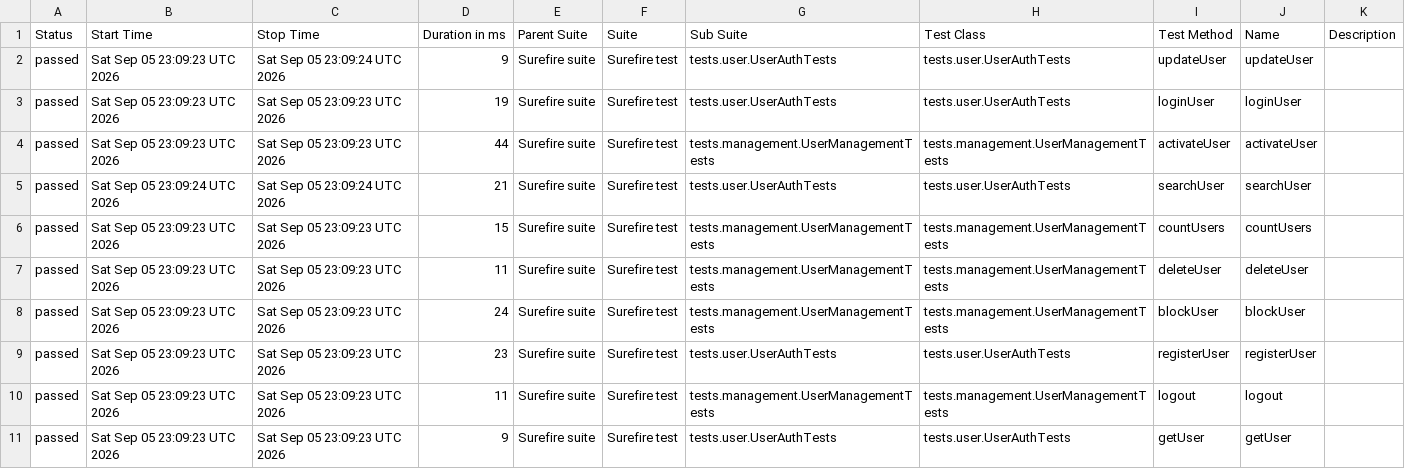
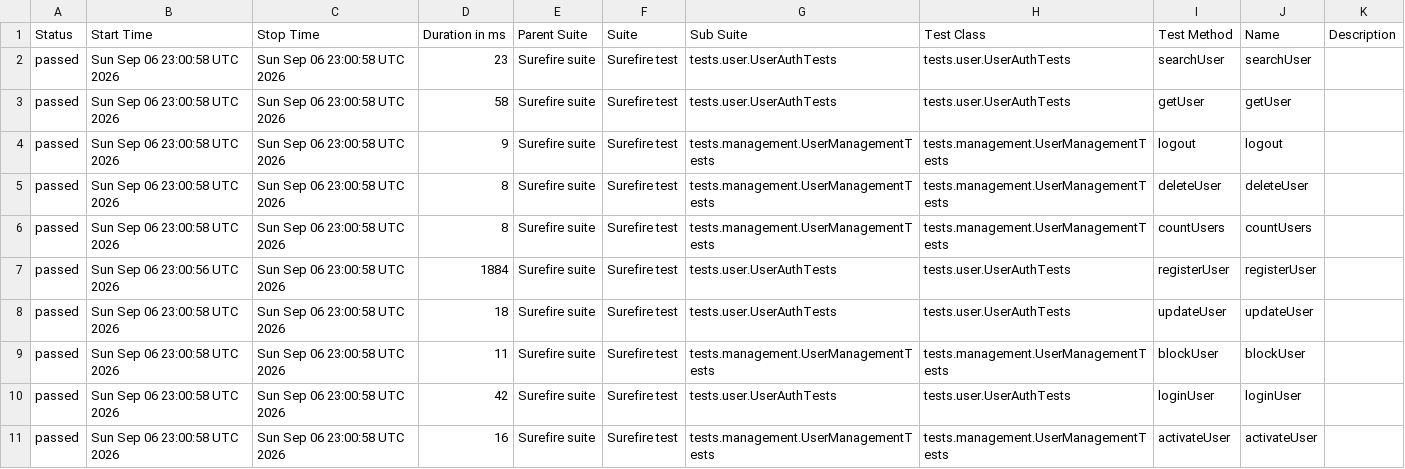
Before and after one commit to Ruturaj0861/user-restAssured, a CSV file: data/suites.csv, drawn as a sheet.

```diff
--- a/data/suites.csv
+++ b/data/suites.csv
@@ -1,11 +1,11 @@
 "Status","Start Time","Stop Time","Duration in ms","Parent Suite","Suite","Sub Suite","Test Class","Test Method","Name","Description"
-"passed","Sat Sep 05 23:09:23 UTC 2026","Sat Sep 05 23:09:24 UTC 2026","9","Surefire suite","Surefire test","tests.user.UserAuthTests","tests.user.UserAuthTests","updateUser","updateUser",""
-"passed","Sat Sep 05 23:09:23 UTC 2026","Sat Sep 05 23:09:23 UTC 2026","19","Surefire suite","Surefire test","tests.user.UserAuthTests","tests.user.UserAuthTests","loginUser","loginUser",""
-"passed","Sat Sep 05 23:09:23 UTC 2026","Sat Sep 05 23:09:23 UTC 2026","44","Surefire suite","Surefire test","tests.management.UserManagementTests","tests.management.UserManagementTests","activateUser","activateUser",""
-"passed","Sat Sep 05 23:09:24 UTC 2026","Sat Sep 05 23:09:24 UTC 2026","21","Surefire suite","Surefire test","tests.user.UserAuthTests","tests.user.UserAuthTests","searchUser","searchUser",""
-"passed","Sat Sep 05 23:09:23 UTC 2026","Sat Sep 05 23:09:23 UTC 2026","15","Surefire suite","Surefire test","tests.management.UserManagementTests","tests.management.UserManagementTests","countUsers","countUsers",""
-"passed","Sat Sep 05 23:09:23 UTC 2026","Sat Sep 05 23:09:23 UTC 2026","11","Surefire suite","Surefire test","tests.management.UserManagementTests","tests.management.UserManagementTests","deleteUser","deleteUser",""
-"passed","Sat Sep 05 23:09:23 UTC 2026","Sat Sep 05 23:09:23 UTC 2026","24","Surefire suite","Surefire test","tests.management.UserManagementTests","tests.management.UserManagementTests","blockUser","blockUser",""
-"passed","Sat Sep 05 23:09:23 UTC 2026","Sat Sep 05 23:09:23 UTC 2026","23","Surefire suite","Surefire test","tests.user.UserAuthTests","tests.user.UserAuthTests","registerUser","registerUser",""
-"passed","Sat Sep 05 23:09:23 UTC 2026","Sat Sep 05 23:09:23 UTC 2026","11","Surefire suite","Surefire test","tests.management.UserManagementTests","tests.management.UserManagementTests","logout","logout",""
-"passed","Sat Sep 05 23:09:23 UTC 2026","Sat Sep 05 23:09:23 UTC 2026","9","Surefire suite","Surefire test","tests.user.UserAuthTests","tests.user.UserAuthTests","getUser","getUser",""
+"passed","Sun Sep 06 23:00:58 UTC 2026","Sun Sep 06 23:00:58 UTC 2026","23","Surefire suite","Surefire test","tests.user.UserAuthTests","tests.user.UserAuthTests","searchUser","searchUser",""
+"passed","Sun Sep 06 23:00:58 UTC 2026","Sun Sep 06 23:00:58 UTC 2026","58","Surefire suite","Surefire test","tests.user.UserAuthTests","tests.user.UserAuthTests","getUser","getUser",""
+"passed","Sun Sep 06 23:00:58 UTC 2026","Sun Sep 06 23:00:58 UTC 2026","9","Surefire suite","Surefire test","tests.management.UserManagementTests","tests.management.UserManagementTests","logout","logout",""
+"passed","Sun Sep 06 23:00:58 UTC 2026","Sun Sep 06 23:00:58 UTC 2026","8","Surefire suite","Surefire test","tests.management.UserManagementTests","tests.management.UserManagementTests","deleteUser","deleteUser",""
+"passed","Sun Sep 06 23:00:58 UTC 2026","Sun Sep 06 23:00:58 UTC 2026","8","Surefire suite","Surefire test","tests.management.UserManagementTests","tests.management.UserManagementTests","countUsers","countUsers",""
+"passed","Sun Sep 06 23:00:56 UTC 2026","Sun Sep 06 23:00:58 UTC 2026","1884","Surefire suite","Surefire test","tests.user.UserAuthTests","tests.user.UserAuthTests","registerUser","registerUser",""
+"passed","Sun Sep 06 23:00:58 UTC 2026","Sun Sep 06 23:00:58 UTC 2026","18","Surefire suite","Surefire test","tests.user.UserAuthTests","tests.user.UserAuthTests","updateUser","updateUser",""
+"passed","Sun Sep 06 23:00:58 UTC 2026","Sun Sep 06 23:00:58 UTC 2026","11","Surefire suite","Surefire test","tests.management.UserManagementTests","tests.management.UserManagementTests","blockUser","blockUser",""
+"passed","Sun Sep 06 23:00:58 UTC 2026","Sun Sep 06 23:00:58 UTC 2026","42","Surefire suite","Surefire test","tests.user.UserAuthTests","tests.user.UserAuthTests","loginUser","loginUser",""
+"passed","Sun Sep 06 23:00:58 UTC 2026","Sun Sep 06 23:00:58 UTC 2026","16","Surefire suite","Surefire test","tests.management.UserManagementTests","tests.management.UserManagementTests","activateUser","activateUser",""
```
Also changed, not shown: 34 other files.
